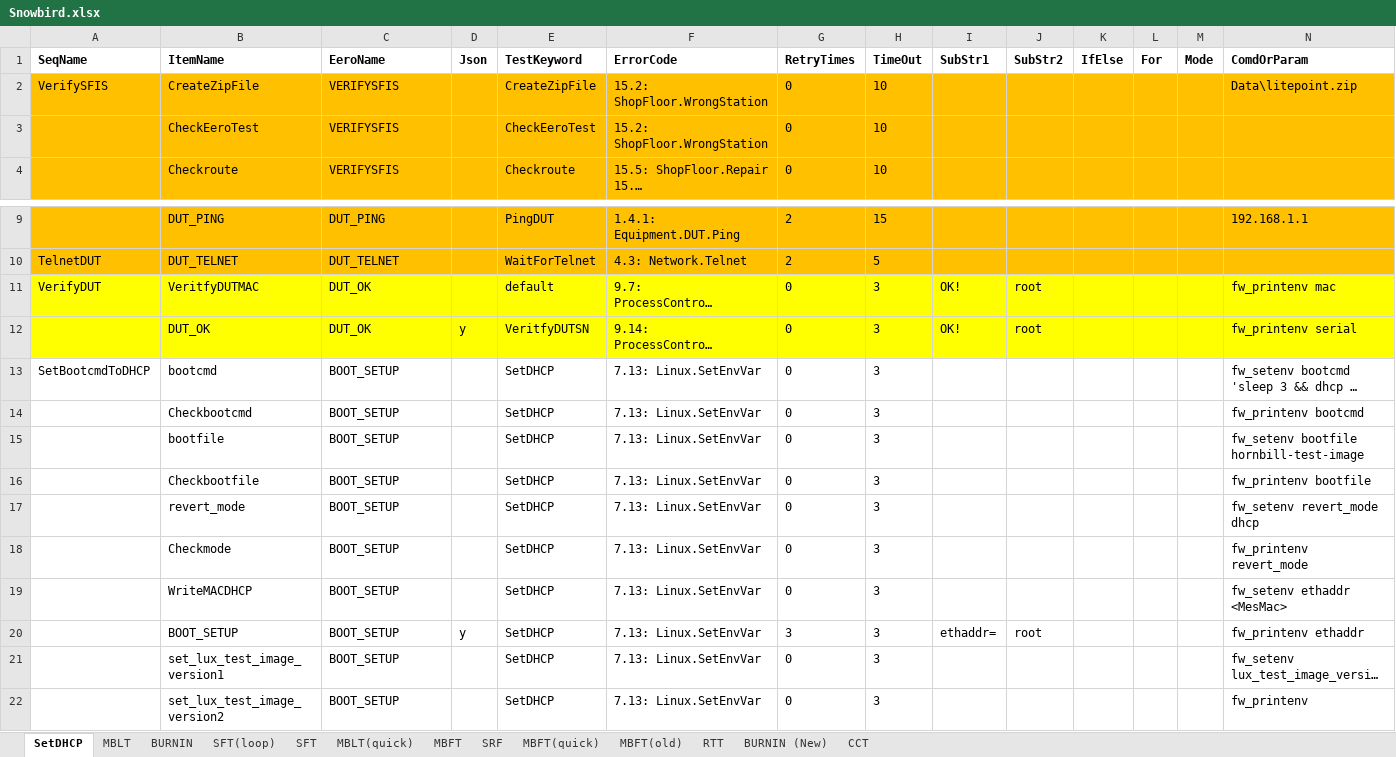
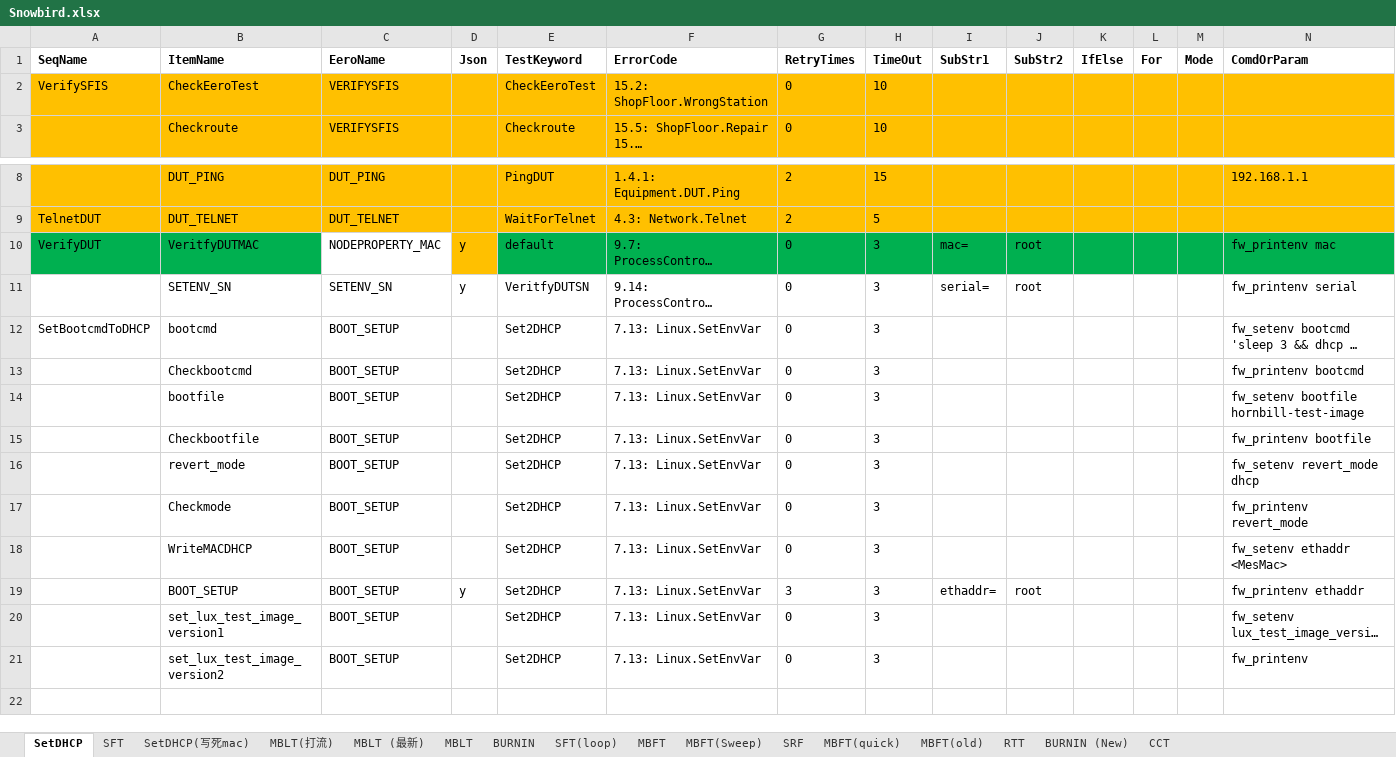
Before and after one commit to JerryXu008/snowbird, an Excel workbook: AutoTestSystem/Config/Snowbird.xlsx, sheet SetDHCP, drawn as a sheet; only a part is shown, gaps mark what is left out; long unchanged cells end in …; values as stored, in another font and other column widths than the file's, no borders; removed rows and columns are numbered as before the commit, all else as after; rows hold the shown columns only; the diff covers the shown part only; the diff names each change by its address in the sheet, - before the commit and + after, or states it on an @@ line.

```diff
--- a/AutoTestSystem/Config/Snowbird.xlsx (sheet SetDHCP)
+++ b/AutoTestSystem/Config/Snowbird.xlsx (sheet SetDHCP)
-sheet tab: MBLT(quick)
+sheet tab: SetDHCP(写死mac)
+sheet tab: MBLT(打流)
+sheet tab: MBLT (最新)
+sheet tab: MBFT(Sweep)
@@ sheet tab order changed: SetDHCP | SFT | SetDHCP(写死mac) | MBLT(打流) | MBLT (最新) | MBLT | BURNIN | SFT(loop) | MBFT | MBFT(Sweep) | SRF | MBFT(quick) | MBFT(old) | RTT | BURNIN (New) | CCT @@
-row 2: VerifySFIS | CreateZipFile | VERIFYSFIS |  | CreateZipFile | 15.2: ShopFloor.WrongStation | 0 | 10 |  |  |  |  |  | Data\litepoint.zip
-A2 (SeqName): (empty)
+A2 (SeqName): VerifySFIS
-A10:B10 fill: #FFFF00
+A10:B10 fill: #00B050
-C10 (EeroName): DUT_OK
+C10 (EeroName): NODEPROPERTY_MAC
-C10 fill: #FFFF00
+C10 fill: none
-D10 (Json): (empty)
+D10 (Json): y
-D10 fill: #FFFF00
+D10 fill: #FFC000
-E10:N10 fill: #FFFF00
+E10:N10 fill: #00B050
-I10 (SubStr1): OK!
+I10 (SubStr1): mac=
-A11:N11 fill: #FFFF00
+A11:N11 fill: none
-B11 (ItemName): DUT_OK
+B11 (ItemName): SETENV_SN
-C11 (EeroName): DUT_OK
+C11 (EeroName): SETENV_SN
-I11 (SubStr1): OK!
+I11 (SubStr1): serial=
-E12:E21 (TestKeyword): SetDHCP
+E12:E21 (TestKeyword): Set2DHCP
```
Also changed, not shown: cell formats elsewhere in this sheet, sheet MBLT, sheet MBFT, TestConsole/test.xlsx, 11 other files.
